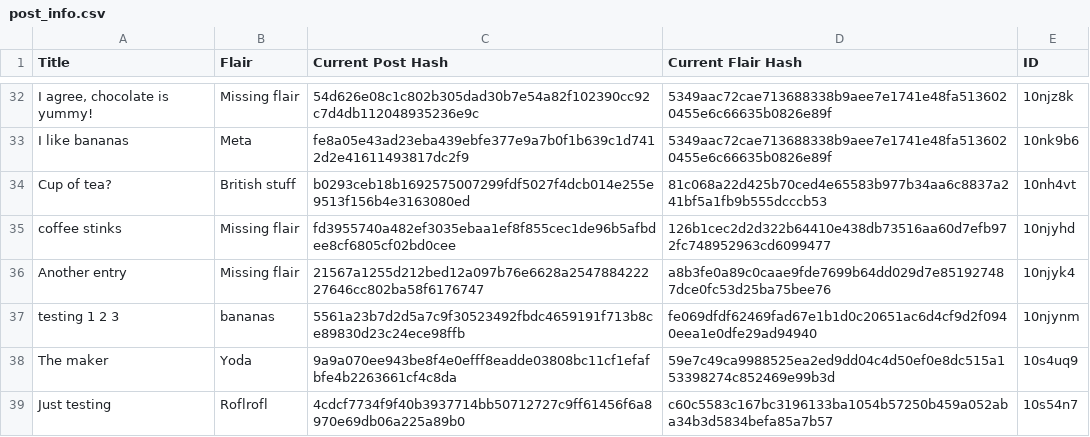
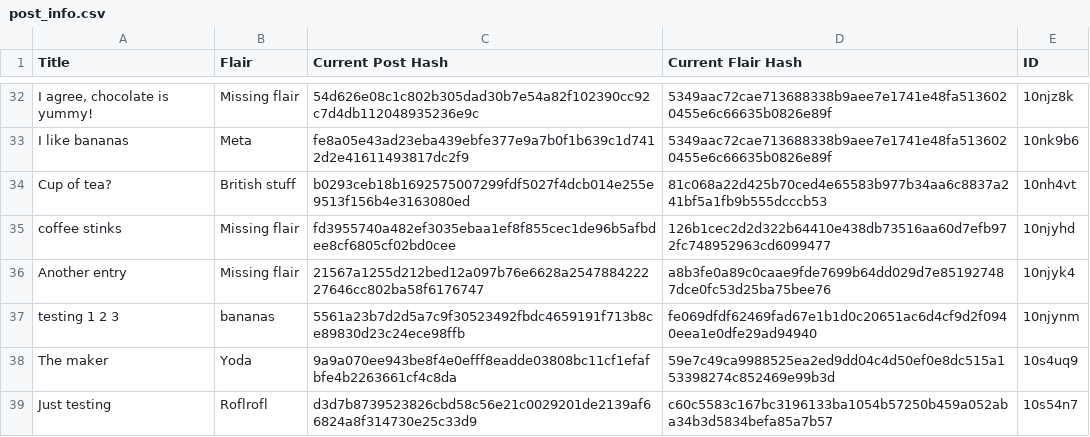
Before and after one commit to Khyta/EncyclopaediaBot, a CSV file: post_info.csv, drawn as a sheet; only a part is shown, gaps mark what is left out.

Commit message:
Adds functionality to convert any wiki links to any posts

```diff
--- a/post_info.csv
+++ b/post_info.csv
@@ -38,2 +38,2 @@ testing 1 2 3,bananas,5561a23b7d2d5a7c9f30523492fbdc4659191f713b8ce89830d23c24ec
 The maker,Yoda,9a9a070ee943be8f4e0efff8eadde03808bc11cf1efafbfe4b2263661cf4c8da,59e7c49ca9988525ea2ed9dd04c4d50ef0e8dc515a153398274c852469e99b3d,10s4uq9
-Just testing,Roflrofl,4cdcf7734f9f40b3937714bb50712727c9ff61456f6a8970e69db06a225a89b0,c60c5583c167bc3196133ba1054b57250b459a052aba34b3d5834befa85a7b57,10s54n7
+Just testing,Roflrofl,d3d7b8739523826cbd58c56e21c0029201de2139af66824a8f314730e25c33d9,c60c5583c167bc3196133ba1054b57250b459a052aba34b3d5834befa85a7b57,10s54n7
```
Also changed, not shown: post_info_1.csv, 2 other files.
